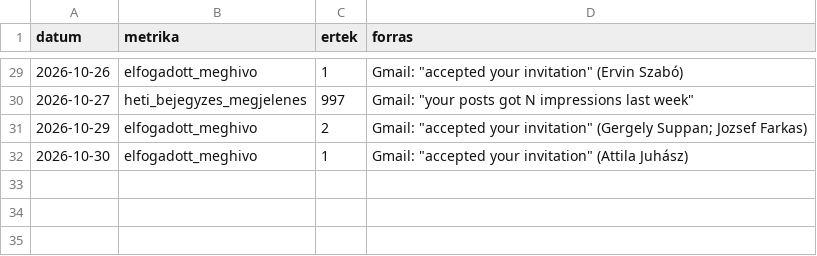
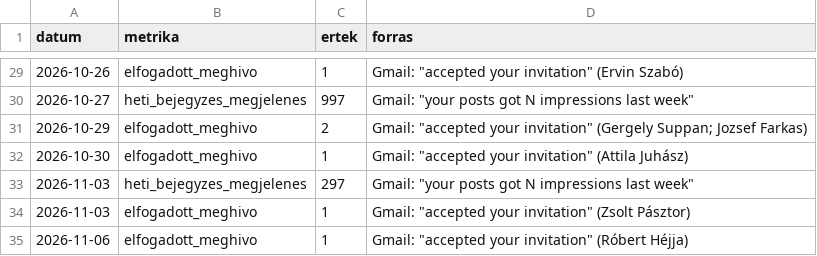
Before and after one commit to borosaronadv-max/lead-creation, a CSV file: data/linkedin-stats.csv, drawn as a sheet; only a part is shown, gaps mark what is left out; the diff names each change by its address in the sheet, - before the commit and + after, or states it on an @@ line.

```diff
--- a/data/linkedin-stats.csv
+++ b/data/linkedin-stats.csv
+row 33: 2026-11-03 | heti_bejegyzes_megjelenes | 297 | Gmail: "your posts got N impressions last week"
+row 34: 2026-11-03 | elfogadott_meghivo | 1 | Gmail: "accepted your invitation" (Zsolt Pásztor)
+row 35: 2026-11-06 | elfogadott_meghivo | 1 | Gmail: "accepted your invitation" (Róbert Héjja)
```
Also changed, not shown: data/linkedin-meghivo-naplo.csv.
